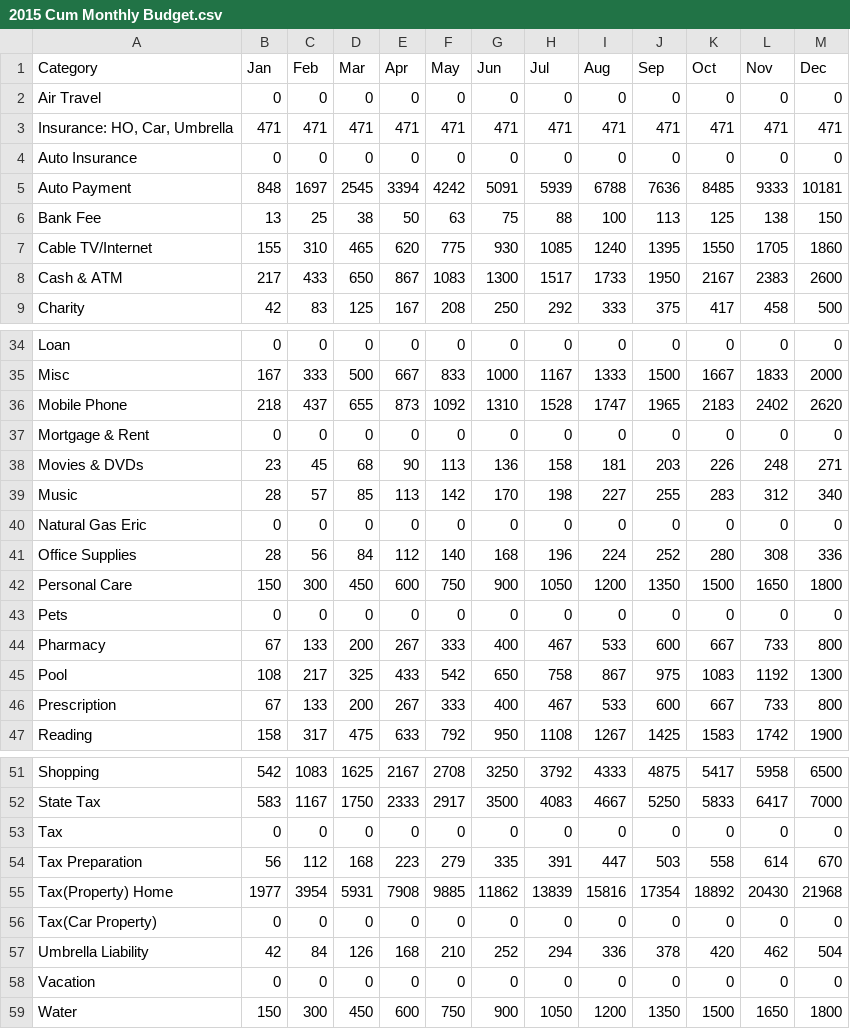
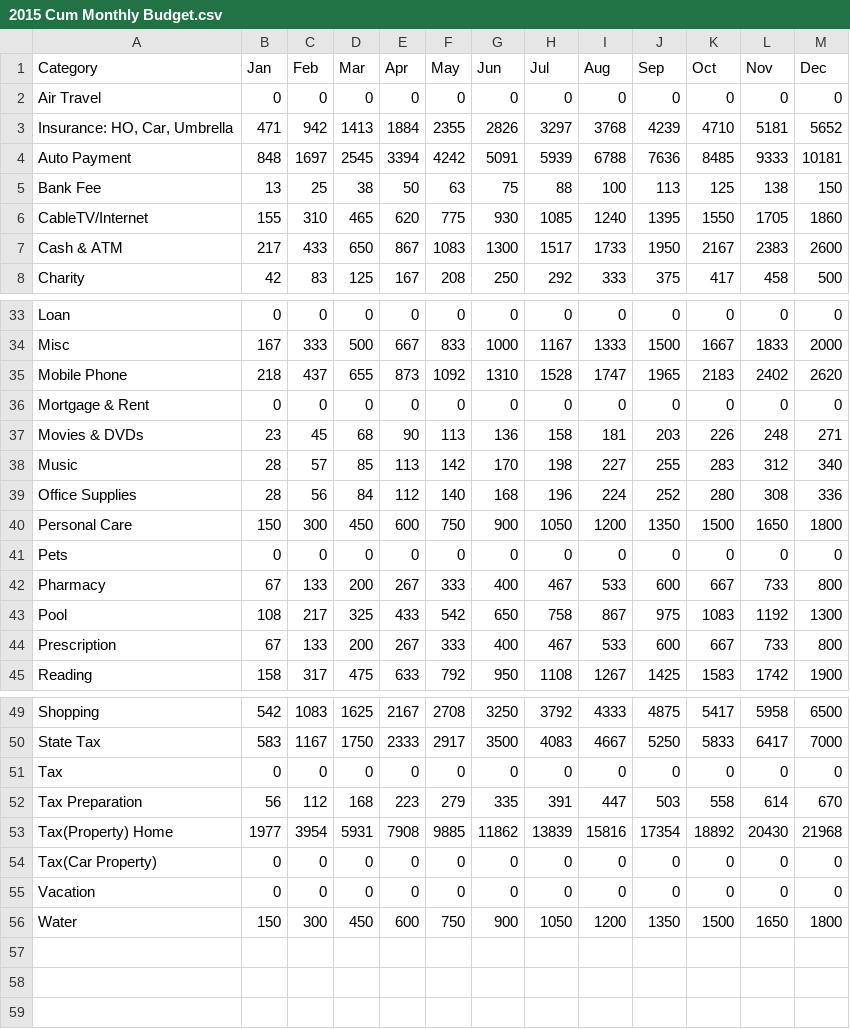
Before and after one commit to DirkCotton/Budget, a CSV file: 2015 Cum Monthly Budget.csv, drawn as a sheet; only a part is shown, gaps mark what is left out.

```diff
--- a/2015 Cum Monthly Budget.csv
+++ b/2015 Cum Monthly Budget.csv
@@ -2,7 +2,6 @@
 Air Travel,0,0,0,0,0,0,0,0,0,0,0,0
-"Insurance: HO, Car, Umbrella",471,471,471,471,471,471,471,471,471,471,471,471
-Auto Insurance,0,0,0,0,0,0,0,0,0,0,0,0
+"Insurance: HO, Car, Umbrella",471,942,1413,1884,2355,2826,3297,3768,4239,4710,5181,5652
 Auto Payment,848,1697,2545,3394,4242,5091,5939,6788,7636,8485,9333,10181
 Bank Fee,13,25,38,50,63,75,88,100,113,125,138,150
-Cable TV/Internet,155,310,465,620,775,930,1085,1240,1395,1550,1705,1860
+CableTV/Internet,155,310,465,620,775,930,1085,1240,1395,1550,1705,1860
 Cash & ATM,217,433,650,867,1083,1300,1517,1733,1950,2167,2383,2600
@@ -39,3 +38,2 @@ Movies & DVDs,23,45,68,90,113,136,158,181,203,226,248,271
 Music,28,57,85,113,142,170,198,227,255,283,312,340
-Natural Gas Eric,0,0,0,0,0,0,0,0,0,0,0,0
 Office Supplies,28,56,84,112,140,168,196,224,252,280,308,336
@@ -56,3 +54,2 @@ Tax(Property) Home,1977,3954,5931,7908,9885,11862,13839,15816,17354,18892,20430,
 Tax(Car Property),0,0,0,0,0,0,0,0,0,0,0,0
-Umbrella Liability,42,84,126,168,210,252,294,336,378,420,462,504
 Vacation,0,0,0,0,0,0,0,0,0,0,0,0
```
Also changed, not shown: spndvbudget.csv, 2 other files.
